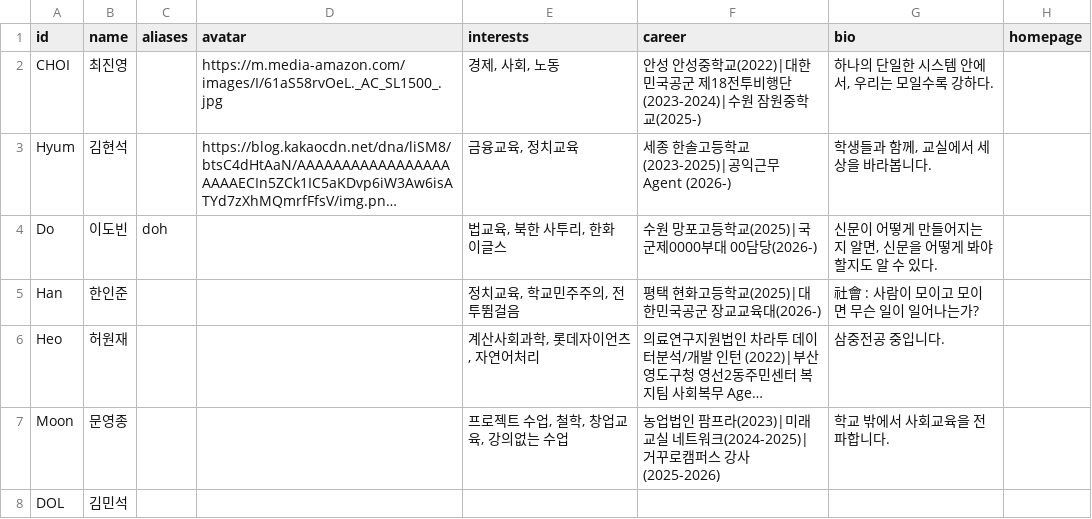
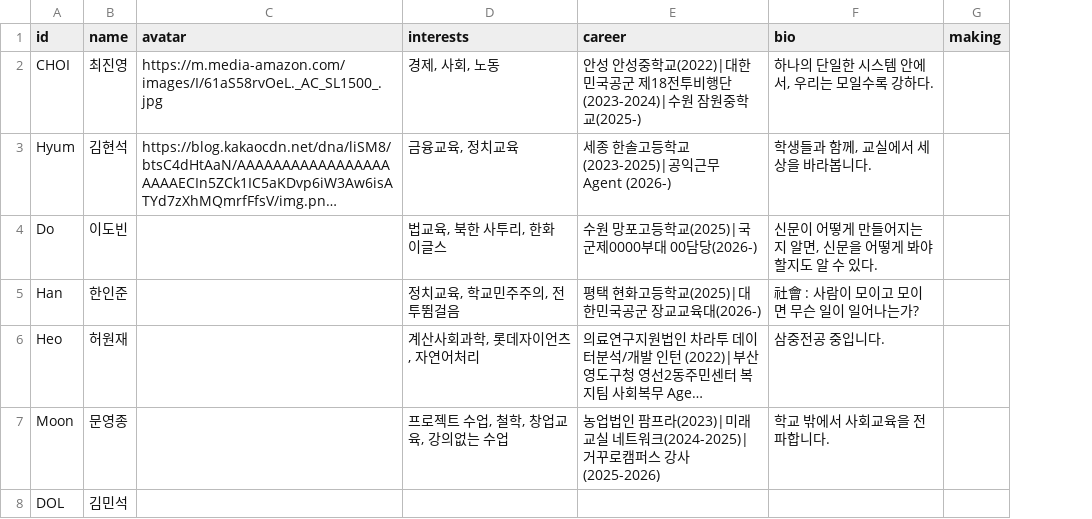
Before and after one commit to yadoran-2025/booong, a CSV file: members-profile.csv, drawn as a sheet; long unchanged cells end in …; removed rows and columns are numbered as before the commit, all else as after; the diff names each change by its address in the sheet, - before the commit and + after, or states it on an @@ line.

Commit message:
feat: link profile making entries to catalog works

```diff
--- a/members-profile.csv
+++ b/members-profile.csv
-column C (aliases), row 4: doh
-column H (homepage), empty
+column G (making), empty
```
Also changed, not shown: 5 other files.
